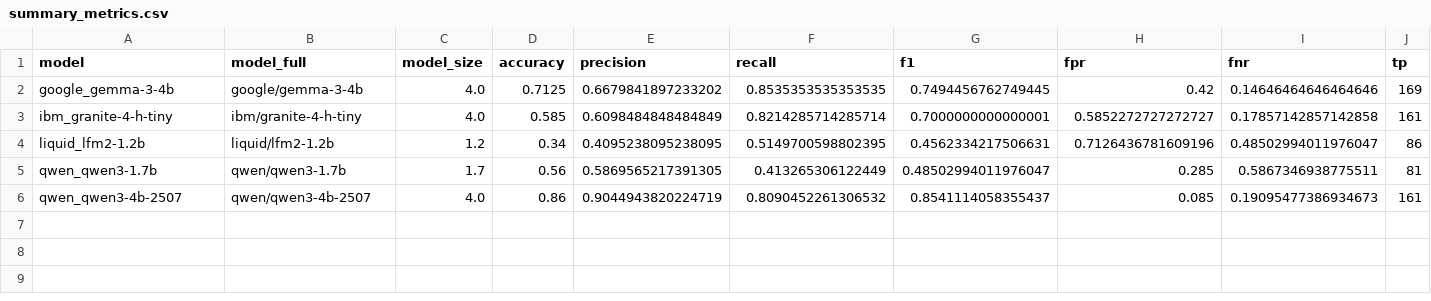
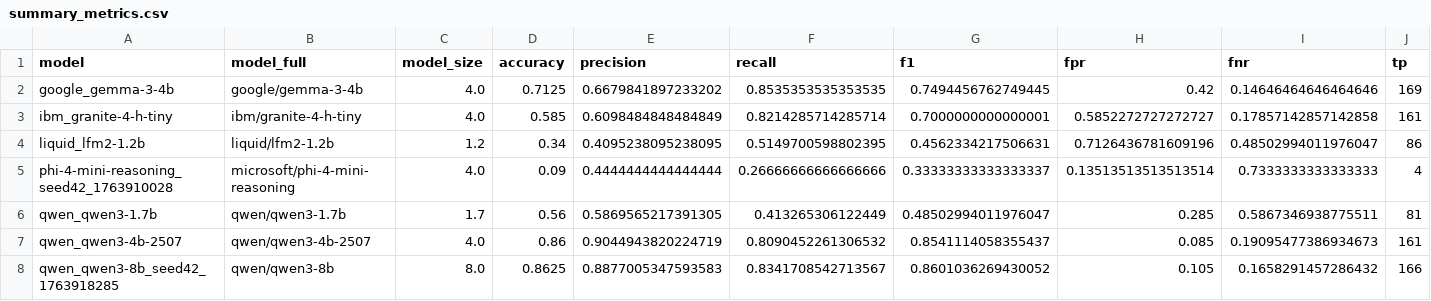
Before and after one commit to Harry-Waterman/def-acc-logiq, a CSV file: benchmark-analysis/summary_metrics.csv, drawn as a sheet; only a part is shown; rows hold the shown columns only; the diff names each change by its address in the sheet, - before the commit and + after, or states it on an @@ line.

Commit message:
Add new benchmark results and update analysis with latest model data

```diff
--- a/benchmark-analysis/summary_metrics.csv
+++ b/benchmark-analysis/summary_metrics.csv
+row 5: phi-4-mini-reasoning_seed42_1763910028 | microsoft/phi-4-mini-reasoning | 4.0 | 0.09 | 0.4444444444444444 | 0.26666666666666666 | 0.33333333333333337 | 0.13513513513513514 | 0.7333333333333333 | 4
+row 8: qwen_qwen3-8b_seed42_1763918285 | qwen/qwen3-8b | 8.0 | 0.8625 | 0.8877005347593583 | 0.8341708542713567 | 0.8601036269430052 | 0.105 | 0.1658291457286432 | 166
```
Also changed, not shown: benchmark-analysis/repeatability_metrics.csv, 17 other files.
